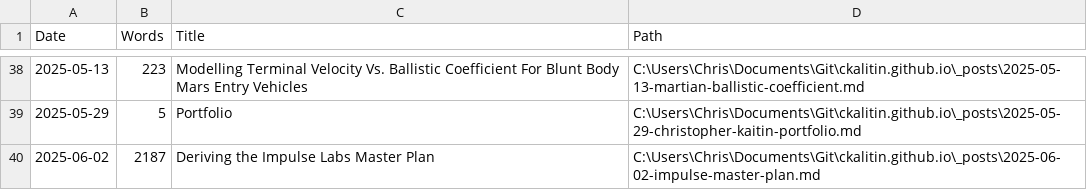
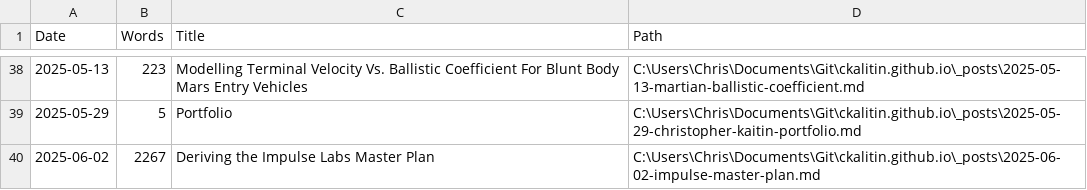
Before and after one commit to CKalitin/ckalitin.github.io, a CSV file: word_counts.csv, drawn as a sheet; only a part is shown, gaps mark what is left out.

Commit message:
update word count and typo

```diff
--- a/word_counts.csv
+++ b/word_counts.csv
@@ -39,2 +39,2 @@ Date,Words,Title,Path
 2025-05-29,5,Portfolio,C:\Users\Chris\Documents\Git\ckalitin.github.io\_posts\2025-05-29-christopher-kaitin-portfolio.md
-2025-06-02,2187,Deriving the Impulse Labs Master Plan,C:\Users\Chris\Documents\Git\ckalitin.github.io\_posts\2025-06-02-impulse-master-plan.md
+2025-06-02,2267,Deriving the Impulse Labs Master Plan,C:\Users\Chris\Documents\Git\ckalitin.github.io\_posts\2025-06-02-impulse-master-plan.md
```
Also changed, not shown: 1 other file.
